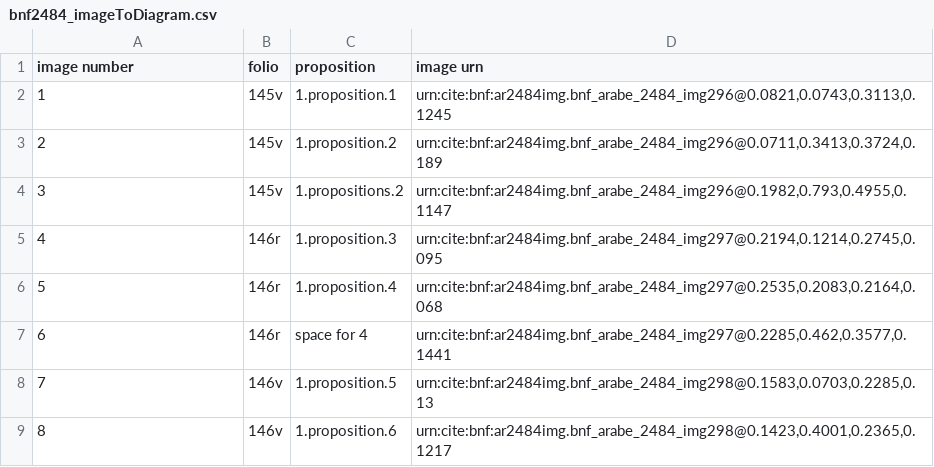
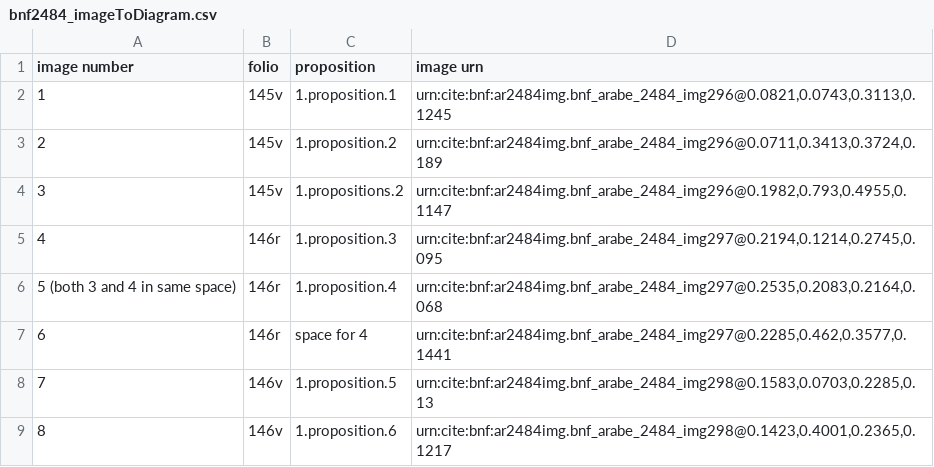
Before and after one commit to HCMID/schemata, a CSV file: bnf2484_imageToDiagram.csv, drawn as a sheet; only a part is shown.

Commit message:
Update bnf2484_imageToDiagram.csv

```diff
--- a/bnf2484_imageToDiagram.csv
+++ b/bnf2484_imageToDiagram.csv
@@ -5,3 +5,3 @@ image number,folio,proposition,image urn
 4,146r,1.proposition.3,"urn:cite:bnf:ar2484img.bnf_arabe_2484_img297@0.2194,0.1214,0.2745,0.095"
-5,146r,1.proposition.4,"urn:cite:bnf:ar2484img.bnf_arabe_2484_img297@0.2535,0.2083,0.2164,0.068"
+5 (both 3 and 4 in same space),146r,1.proposition.4,"urn:cite:bnf:ar2484img.bnf_arabe_2484_img297@0.2535,0.2083,0.2164,0.068"
 6,146r,space for 4,"urn:cite:bnf:ar2484img.bnf_arabe_2484_img297@0.2285,0.462,0.3577,0.1441"
```
